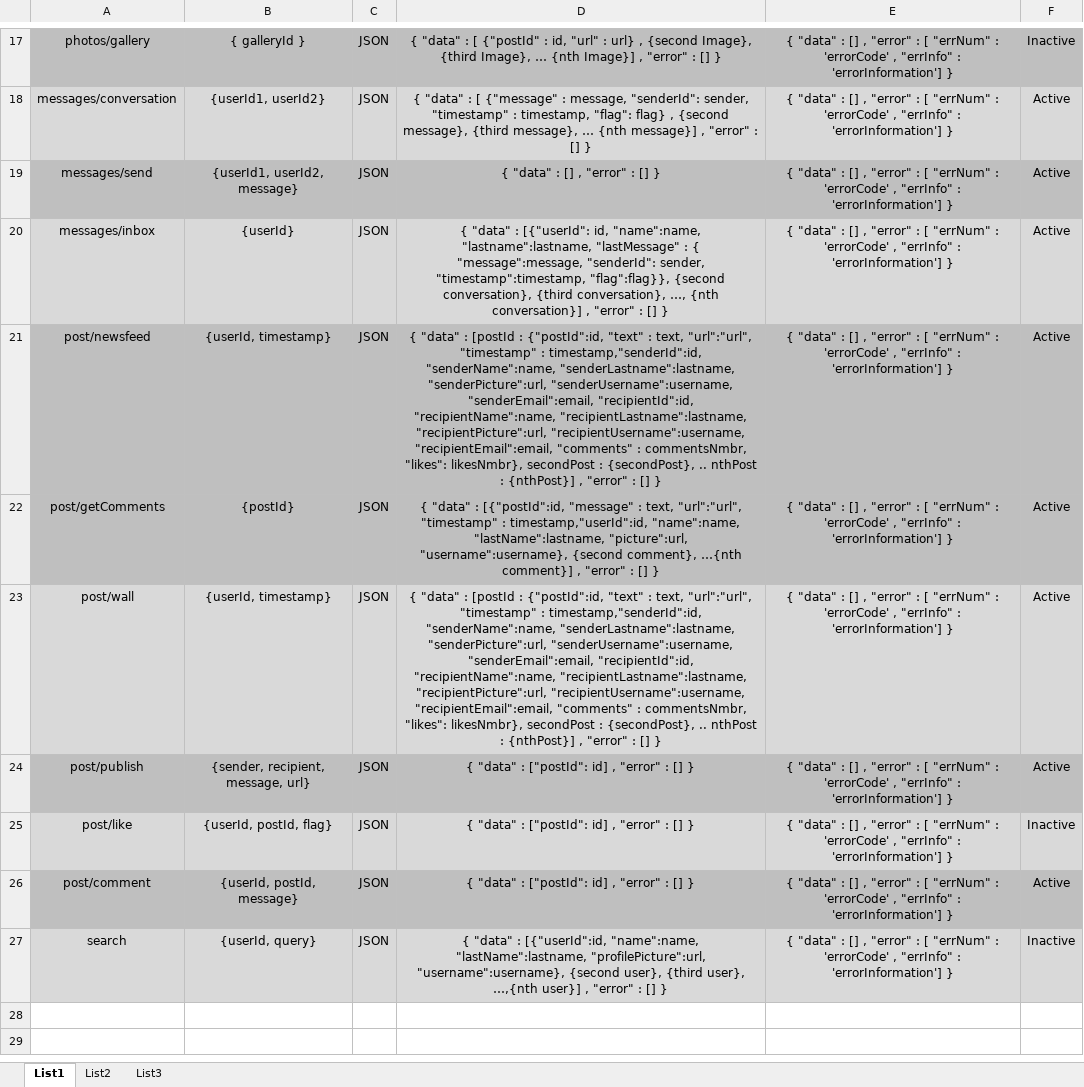
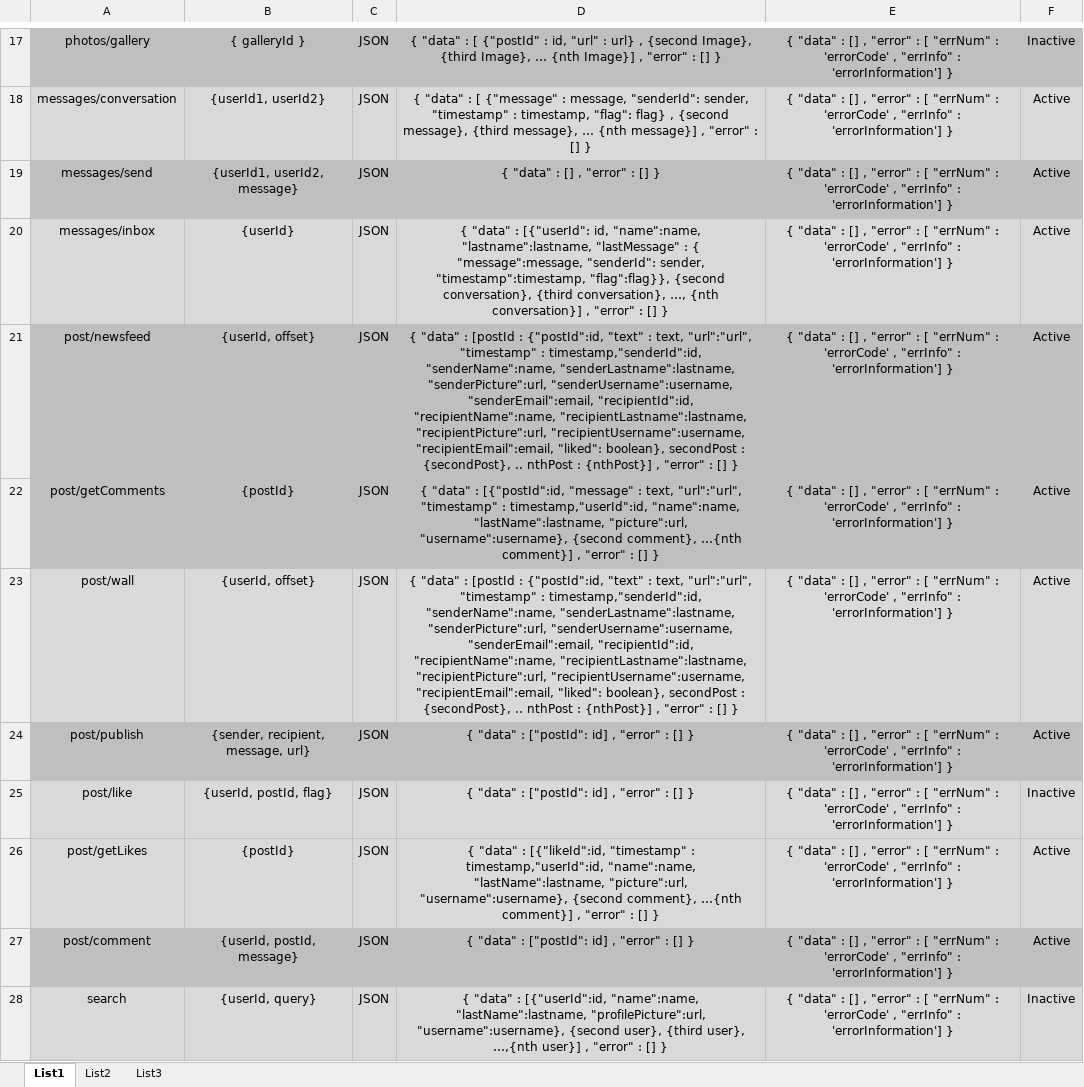
Before and after one commit to goran-rumin/Projekt, an Excel workbook: Dokumenti/DB services.xlsx, sheet List1, drawn as a sheet; only a part is shown, gaps mark what is left out; values as stored, in another font and other column widths than the file's, no borders; conditional formats not drawn; the diff names each change by its address in the sheet, - before the commit and + after, or states it on an @@ line.

Commit message:
Update na newsfeed i wall, dodan getLikes servis

```diff
--- a/Dokumenti/DB services.xlsx (sheet List1)
+++ b/Dokumenti/DB services.xlsx (sheet List1)
-B21: {userId, timestamp}
+B21: {userId, offset}
-D21: …"recipientUsername":username, "recipientEmail":email, "comments" : commentsNmbr, "likes": likesNmbr}, secondPost :…
+D21: …"recipientUsername":username, "recipientEmail":email, "liked": boolean}, secondPost :…
-B23: {userId, timestamp}
+B23: {userId, offset}
-D23: …"recipientUsername":username, "recipientEmail":email, "comments" : commentsNmbr, "likes": likesNmbr}, secondPost :…
+D23: …"recipientUsername":username, "recipientEmail":email, "liked": boolean}, secondPost :…
+row 26: post/getLikes | {postId} | JSON | { "data" : [{"likeId":id, "timestamp" : timestamp,"userId":id, "name":name, "lastName":lastname, "picture":url, "username":username}, {second comment}, …{nth comment}] , "error" : [] } | { "data" : [] , "error" : [ "errNum" : 'errorCode' , "errInfo" : 'errorInformation'] } | Active
```
Also changed, not shown: 4 other files.
